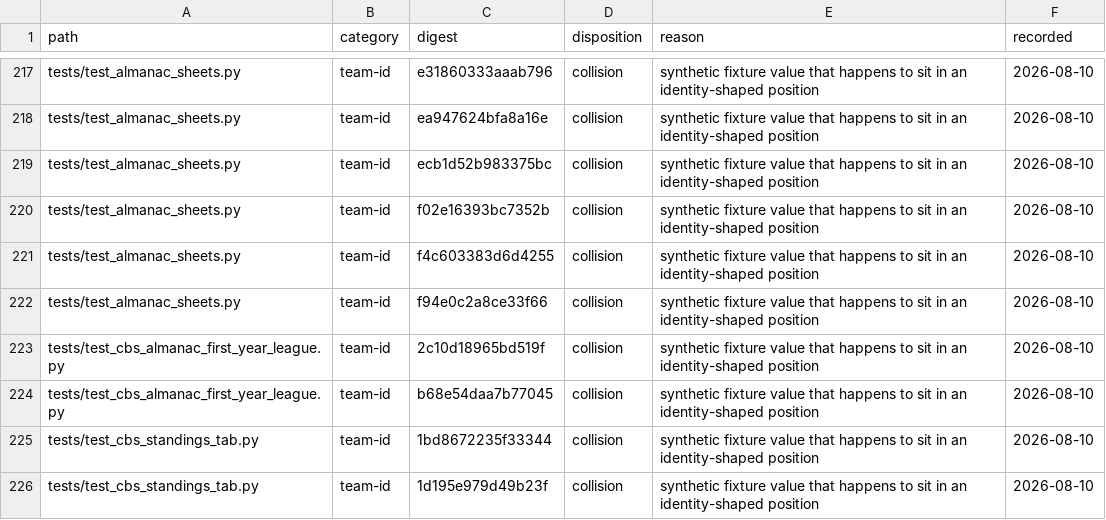
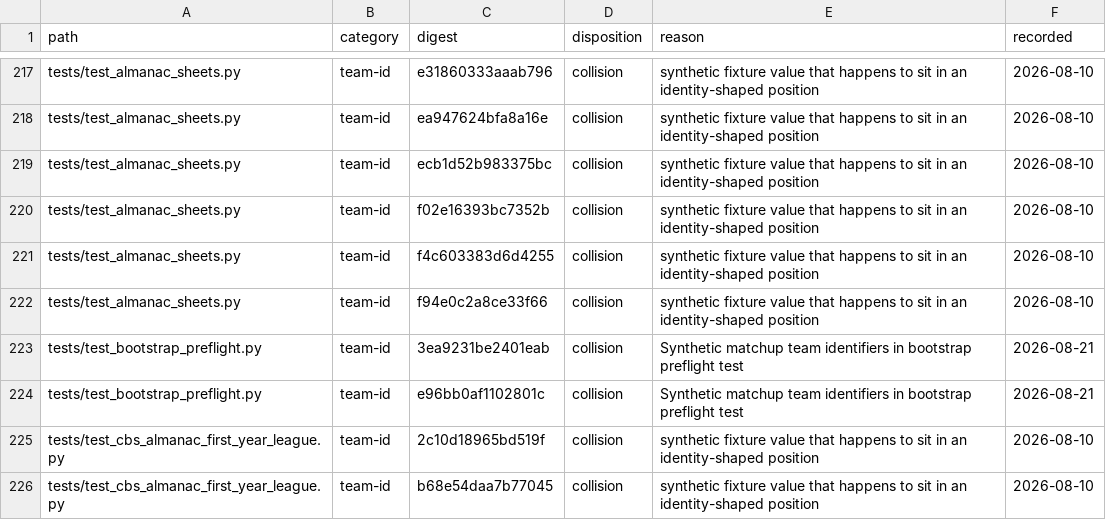
Before and after one commit to KyleDawson24/fantasy-league-almanac, a CSV file: tools/pii_dispositions.csv, drawn as a sheet; only a part is shown, gaps mark what is left out; the shorter side is filled out with more unchanged rows.

```diff
--- a/tools/pii_dispositions.csv
+++ b/tools/pii_dispositions.csv
@@ -222,2 +222,4 @@ tests/test_almanac_sheets.py,team-id,f4c603383d6d4255,collision,synthetic fixtur
 tests/test_almanac_sheets.py,team-id,f94e0c2a8ce33f66,collision,synthetic fixture value that happens to sit in an identity-shaped position,2026-08-10
+tests/test_bootstrap_preflight.py,team-id,3ea9231be2401eab,collision,Synthetic matchup team identifiers in bootstrap preflight test,2026-08-21
+tests/test_bootstrap_preflight.py,team-id,e96bb0af1102801c,collision,Synthetic matchup team identifiers in bootstrap preflight test,2026-08-21
 tests/test_cbs_almanac_first_year_league.py,team-id,2c10d18965bd519f,collision,synthetic fixture value that happens to sit in an identity-shaped position,2026-08-10
```
Also changed, not shown: 2 other files.
